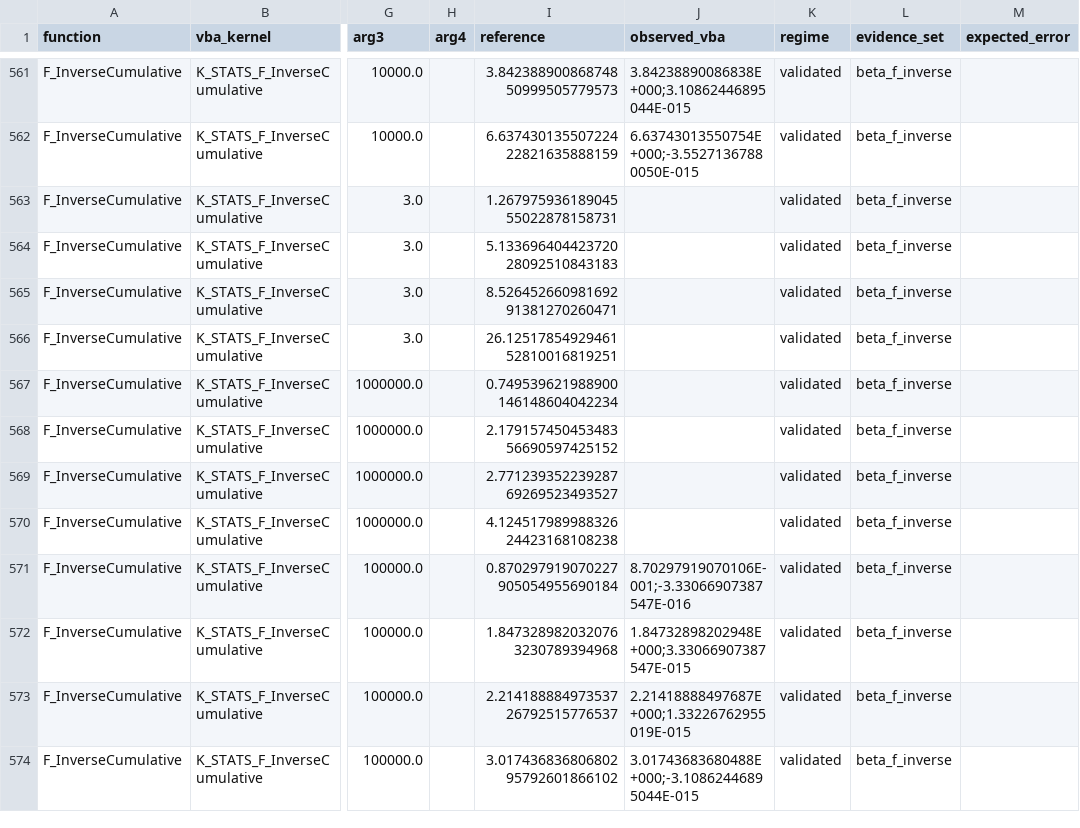
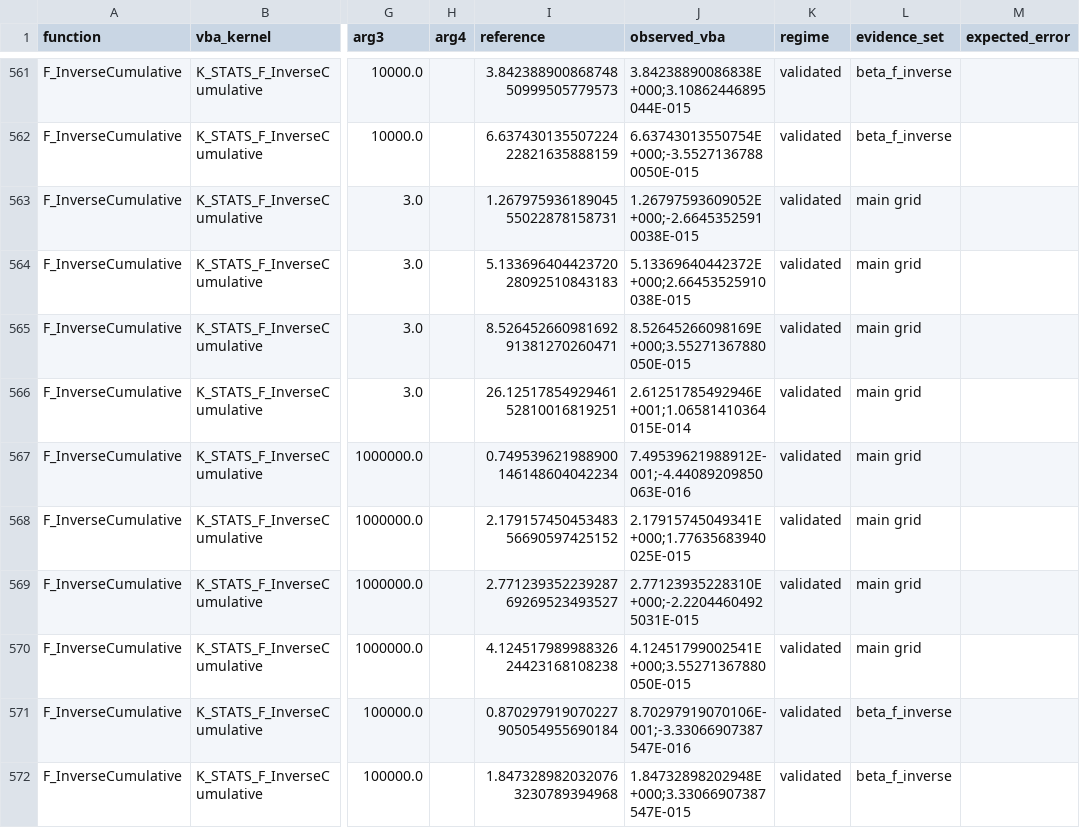
Before and after one commit to danielep71/VBA-PROBABILITY-DISTRIBUTIONS, a CSV file: benchmark/probability_accuracy_grid.csv, drawn as a sheet; only a part is shown, gaps mark what is left out; the shorter side is filled out with more unchanged rows; the diff names each change by its address in the sheet, - before the commit and + after, or states it on an @@ line.

```diff
--- a/benchmark/probability_accuracy_grid.csv
+++ b/benchmark/probability_accuracy_grid.csv
-J563 (observed_vba): (empty)
+J563 (observed_vba): 1.26797593609052E+000;-2.66453525910038E-015
-L563:L570 (evidence_set): beta_f_inverse
+L563:L570 (evidence_set): main grid
-J564 (observed_vba): (empty)
+J564 (observed_vba): 5.13369640442372E+000;2.66453525910038E-015
-J565 (observed_vba): (empty)
+J565 (observed_vba): 8.52645266098169E+000;3.55271367880050E-015
-J566 (observed_vba): (empty)
+J566 (observed_vba): 2.61251785492946E+001;1.06581410364015E-014
-J567 (observed_vba): (empty)
+J567 (observed_vba): 7.49539621988912E-001;-4.44089209850063E-016
-J568 (observed_vba): (empty)
+J568 (observed_vba): 2.17915745049341E+000;1.77635683940025E-015
-J569 (observed_vba): (empty)
+J569 (observed_vba): 2.77123935228310E+000;-2.22044604925031E-015
-J570 (observed_vba): (empty)
+J570 (observed_vba): 4.12451799002541E+000;3.55271367880050E-015
```
Also changed, not shown: 2 other files.
